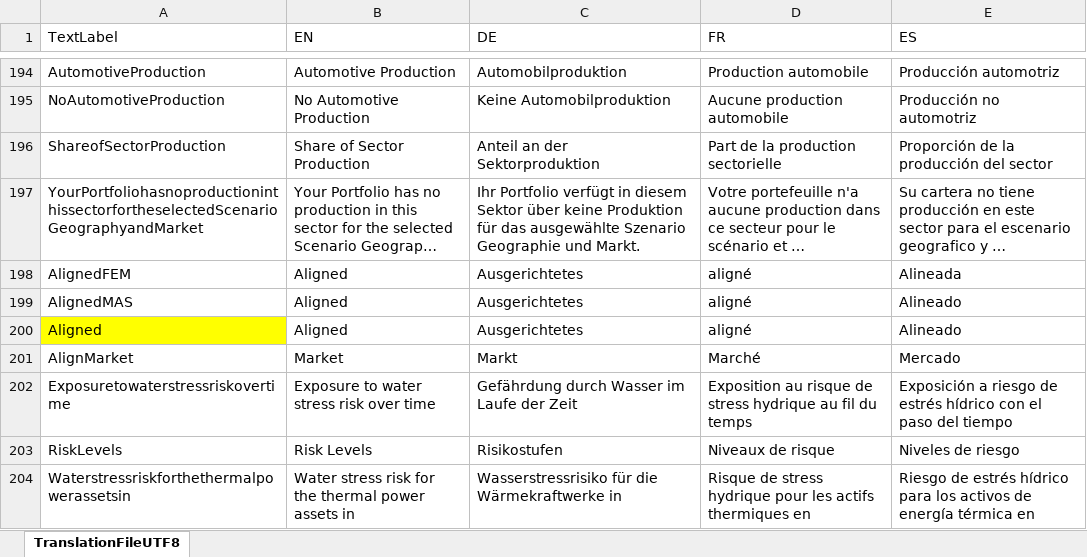
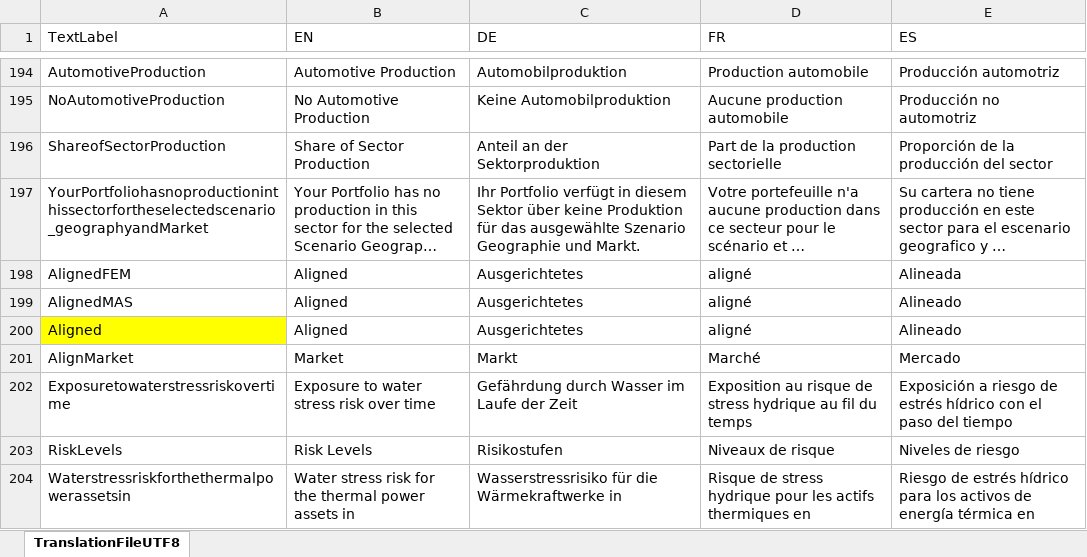
Before and after one commit to RMI-PACTA/PACTA_analysis, an Excel workbook: data/TranslationFileUTF8.xlsx, sheet TranslationFileUTF8, drawn as a sheet; only a part is shown, gaps mark what is left out; long unchanged cells end in …; values as stored, in another font and other column widths than the file's, no borders; the diff names each change by its address in the sheet, - before the commit and + after, or states it on an @@ line.

Commit message:
Fixed variable yourportfoliohasproduction...

```diff
--- a/data/TranslationFileUTF8.xlsx (sheet TranslationFileUTF8)
+++ b/data/TranslationFileUTF8.xlsx (sheet TranslationFileUTF8)
-A197 (TextLabel): YourPortfoliohasnoproductioninthissectorfortheselectedScenarioGeographyandMarket
+A197 (TextLabel): YourPortfoliohasnoproductioninthissectorfortheselectedscenario_geographyandMarket
```
